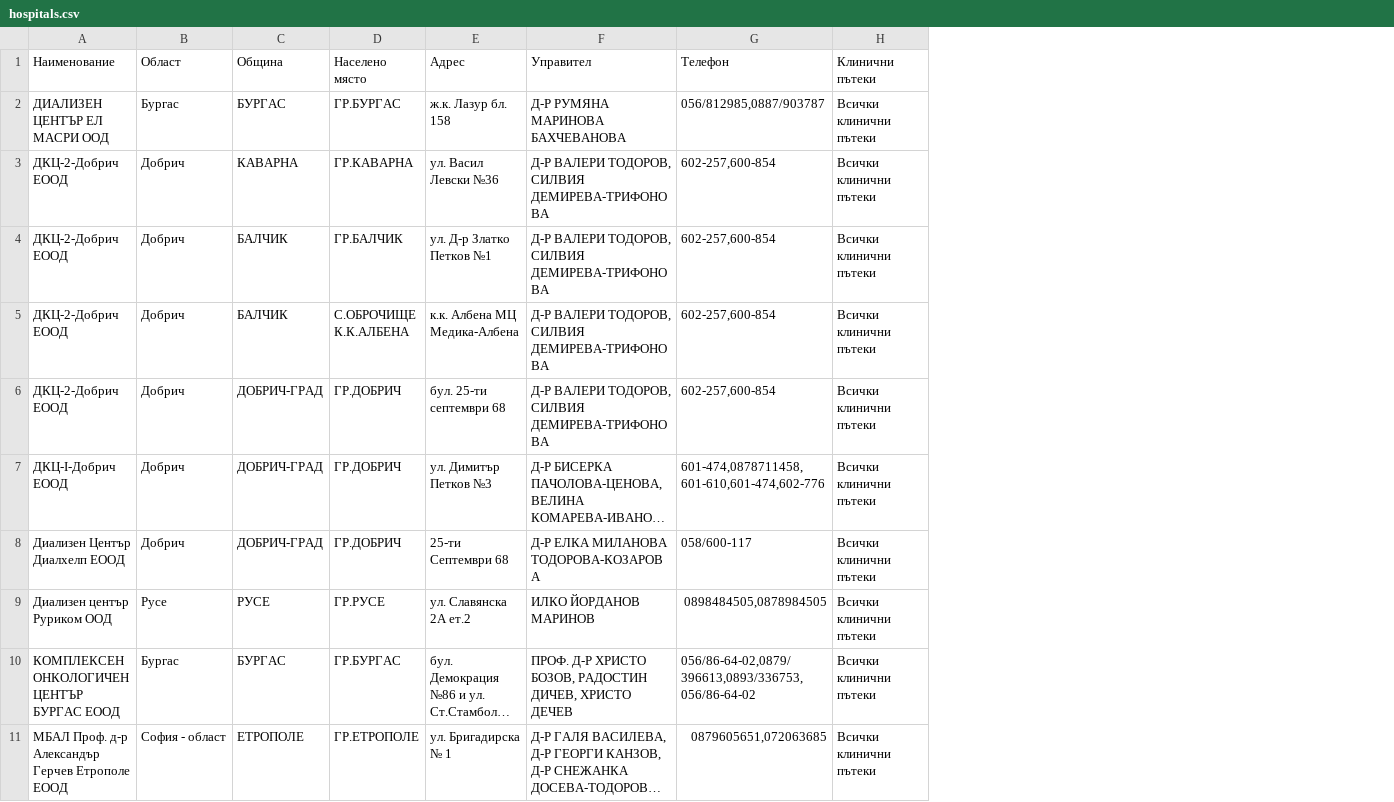
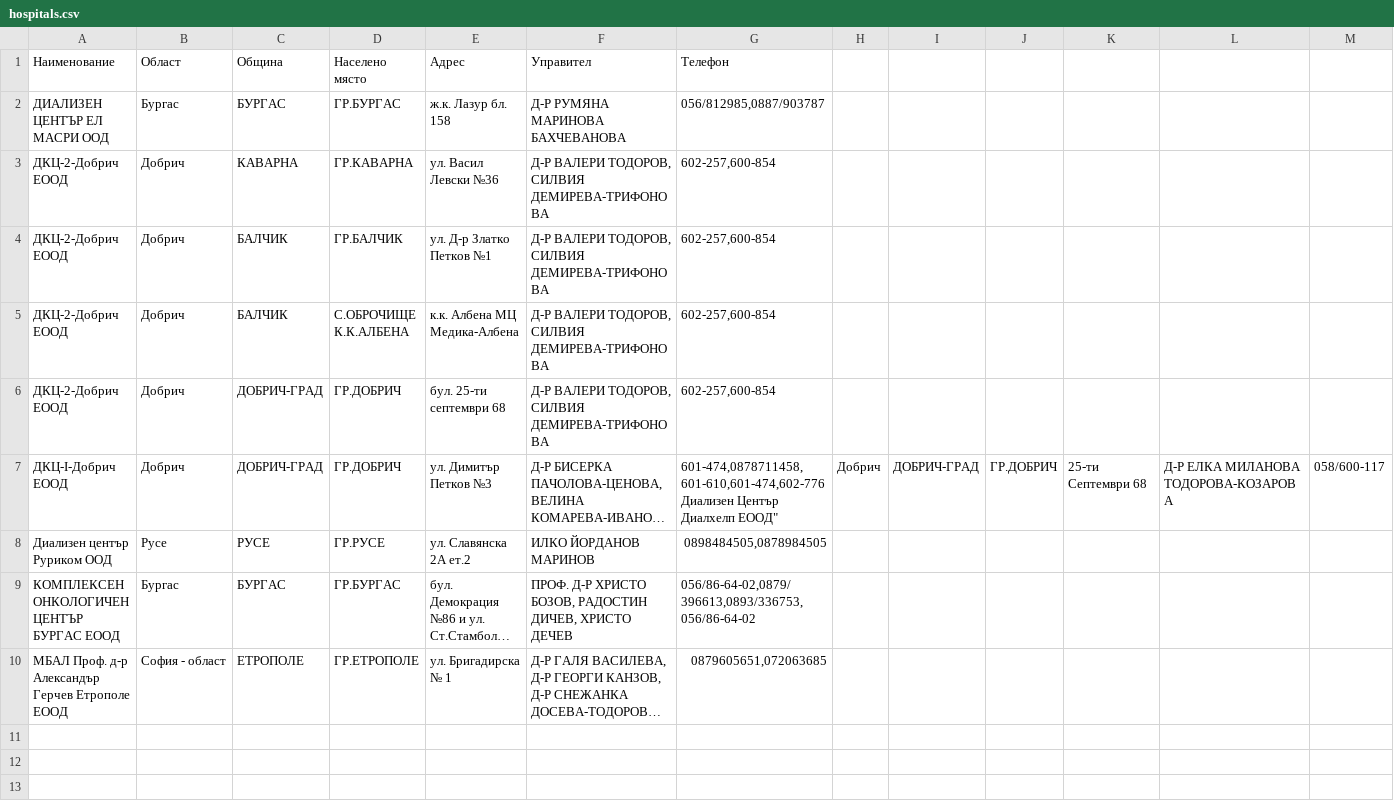
Before and after one commit to BilyanaH/Socio-legal-aspects-of-information-technologies, a CSV file: hospitals.csv, drawn as a sheet; long unchanged cells end in …; removed rows and columns are numbered as before the commit, all else as after; ↵ is a line break in a cell; the diff names each change by its address in the sheet, - before the commit and + after, or states it on an @@ line.

Commit message:
Remove clinical pathways column from hospitals data
The 'Клинични пътеки' column was removed from hospitals.csv and its display was eliminated from index.html. This simplifies the dataset and user interface by excluding clinical pathways information.

```diff
--- a/hospitals.csv
+++ b/hospitals.csv
-column H (Клинични пътеки), rows 2-7: all Всички клинични пътеки; rows 9-11: all Всички клинични пътеки
+column H, row 7: Добрич
+column I, row 7: ДОБРИЧ-ГРАД
+column J, row 7: ГР.ДОБРИЧ
+column K, row 7: 25-ти Септември 68
+column L, row 7: Д-Р ЕЛКА МИЛАНОВА ТОДОРОВА-КОЗАРОВА
+column M, row 7: 058/600-117
-G7 (Телефон): 601-474,0878711458,601-610,601-474,602-776
+G7 (Телефон): 601-474,0878711458,601-610,601-474,602-776 ↵ Диализен Център Диалхелп ЕООД"
-row 8: Диализен Център Диалхелп ЕООД | Добрич | ДОБРИЧ-ГРАД | ГР.ДОБРИЧ | 25-ти Септември 68 | Д-Р ЕЛКА МИЛАНОВА ТОДОРОВА-КОЗАРОВА | 058/600-117 | Всички клинични пътеки
```
Also changed, not shown: 1 other file.
